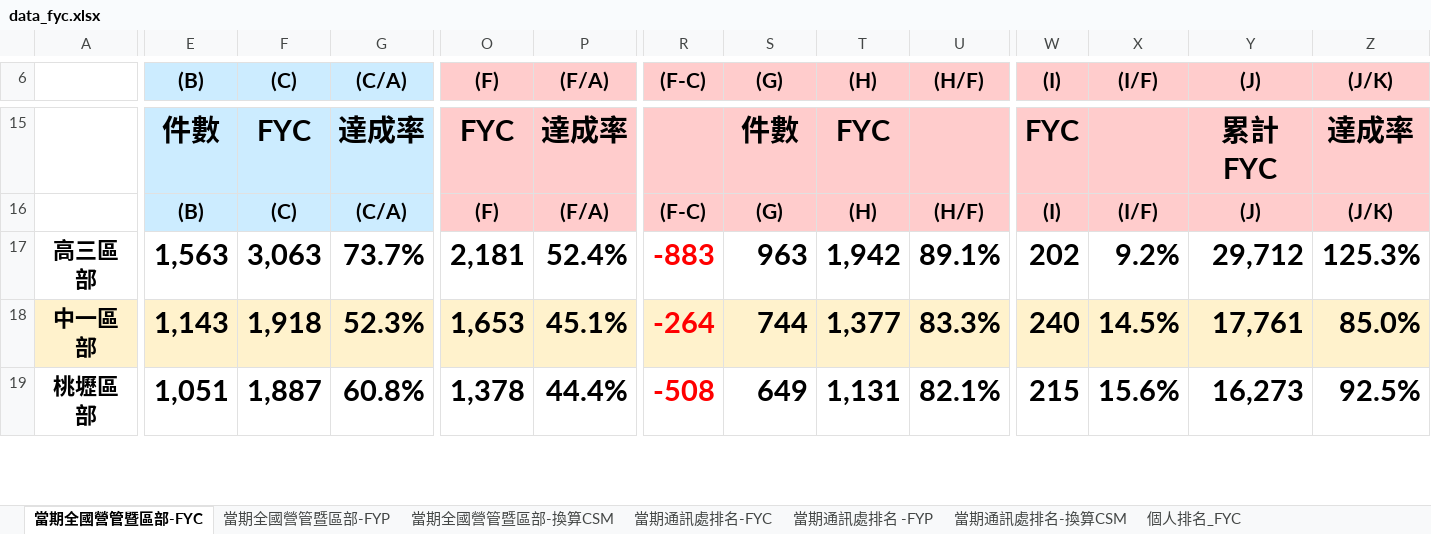
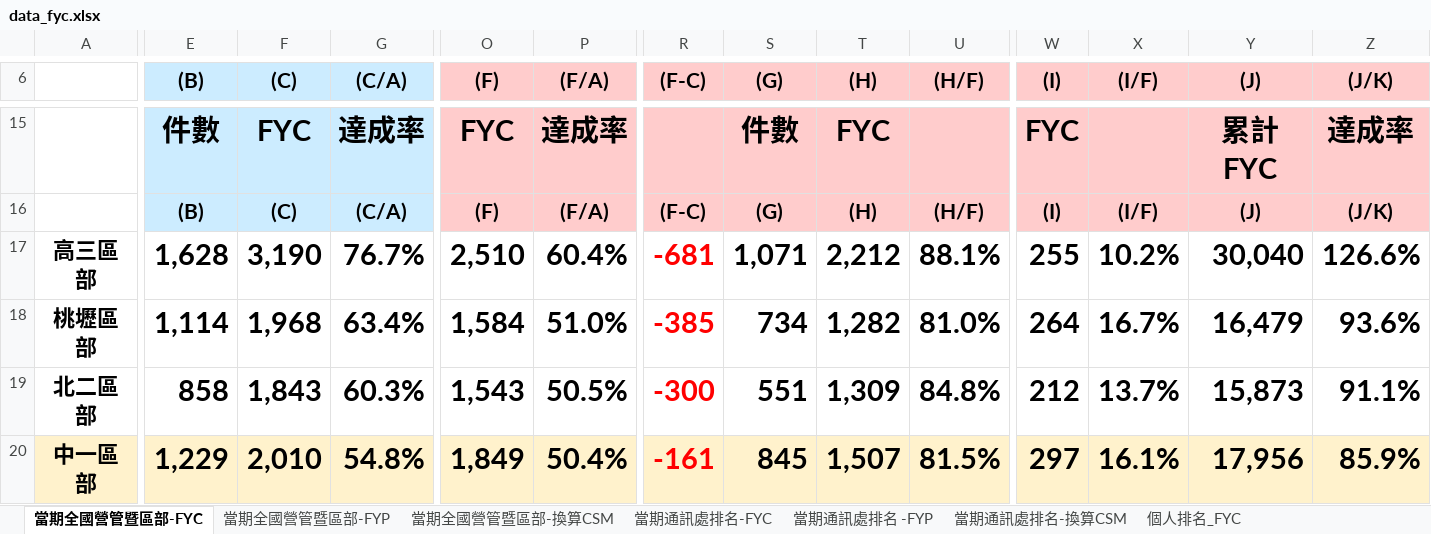
Before and after one commit to nehemiah1205/fubon-dashboard, an Excel workbook: data_fyc.xlsx, sheet 當期全國營管暨區部-FYC, drawn as a sheet; only a part is shown, gaps mark what is left out; values as stored, in another font and other column widths than the file's, no borders; charts and pictures and conditional formats not drawn; removed rows and columns are numbered as before the commit, all else as after; rows hold the shown columns only; the diff covers the shown part only; the diff names each change by its address in the sheet, - before the commit and + after, or states it on an @@ line.

```diff
--- a/data_fyc.xlsx (sheet 當期全國營管暨區部-FYC)
+++ b/data_fyc.xlsx (sheet 當期全國營管暨區部-FYC)
-E17 ((B)): 1,563
+E17 ((B)): 1,628
-F17 ((C)): 3,063
+F17 ((C)): 3,190
-G17 ((C/A)): 73.7%
+G17 ((C/A)): 76.7%
-O17 ((F)): 2,181
+O17 ((F)): 2,510
-P17 ((F/A)): 52.4%
+P17 ((F/A)): 60.4%
-R17 ((F-C)): -883
+R17 ((F-C)): -681
-S17 ((G)): 963
+S17 ((G)): 1,071
-T17 ((H)): 1,942
+T17 ((H)): 2,212
-U17 ((H/F)): 89.1%
+U17 ((H/F)): 88.1%
-W17 ((I)): 202
+W17 ((I)): 255
-X17 ((I/F)): 9.2%
+X17 ((I/F)): 10.2%
-Y17 ((J)): 29,712
+Y17 ((J)): 30,040
-Z17 ((J/K)): 125.3%
+Z17 ((J/K)): 126.6%
-row 18: 中一區部 | 1,143 | 1,918 | 52.3% | 1,653 | 45.1% | -264 | 744 | 1,377 | 83.3% | 240 | 14.5% | 17,761 | 85.0%
-E18 ((B)): 1,051
+E18 ((B)): 1,114
-F18 ((C)): 1,887
+F18 ((C)): 1,968
-G18 ((C/A)): 60.8%
+G18 ((C/A)): 63.4%
-O18 ((F)): 1,378
+O18 ((F)): 1,584
-P18 ((F/A)): 44.4%
+P18 ((F/A)): 51.0%
-R18 ((F-C)): -508
+R18 ((F-C)): -385
-S18 ((G)): 649
+S18 ((G)): 734
-T18 ((H)): 1,131
+T18 ((H)): 1,282
-U18 ((H/F)): 82.1%
+U18 ((H/F)): 81.0%
-W18 ((I)): 215
+W18 ((I)): 264
-X18 ((I/F)): 15.6%
+X18 ((I/F)): 16.7%
-Y18 ((J)): 16,273
+Y18 ((J)): 16,479
-Z18 ((J/K)): 92.5%
+Z18 ((J/K)): 93.6%
+row 19: 北二區部 | 858 | 1,843 | 60.3% | 1,543 | 50.5% | -300 | 551 | 1,309 | 84.8% | 212 | 13.7% | 15,873 | 91.1%
+row 20: 中一區部 | 1,229 | 2,010 | 54.8% | 1,849 | 50.4% | -161 | 845 | 1,507 | 81.5% | 297 | 16.1% | 17,956 | 85.9%
```
Also changed, not shown: 4 added rows, 5 removed rows and 262 edited cells elsewhere in this sheet, sheet 個人排名_FYC, sheet 當期通訊處排名-FYC, sheet 當期通訊處排名 -FYP, sheet 當期通訊處排名-換算CSM, sheet 當期全國營管暨區部-FYP, sheet 當期全國營管暨區部-換算CSM, hidden cells, charts or pictures, data_kpi.xlsm.
